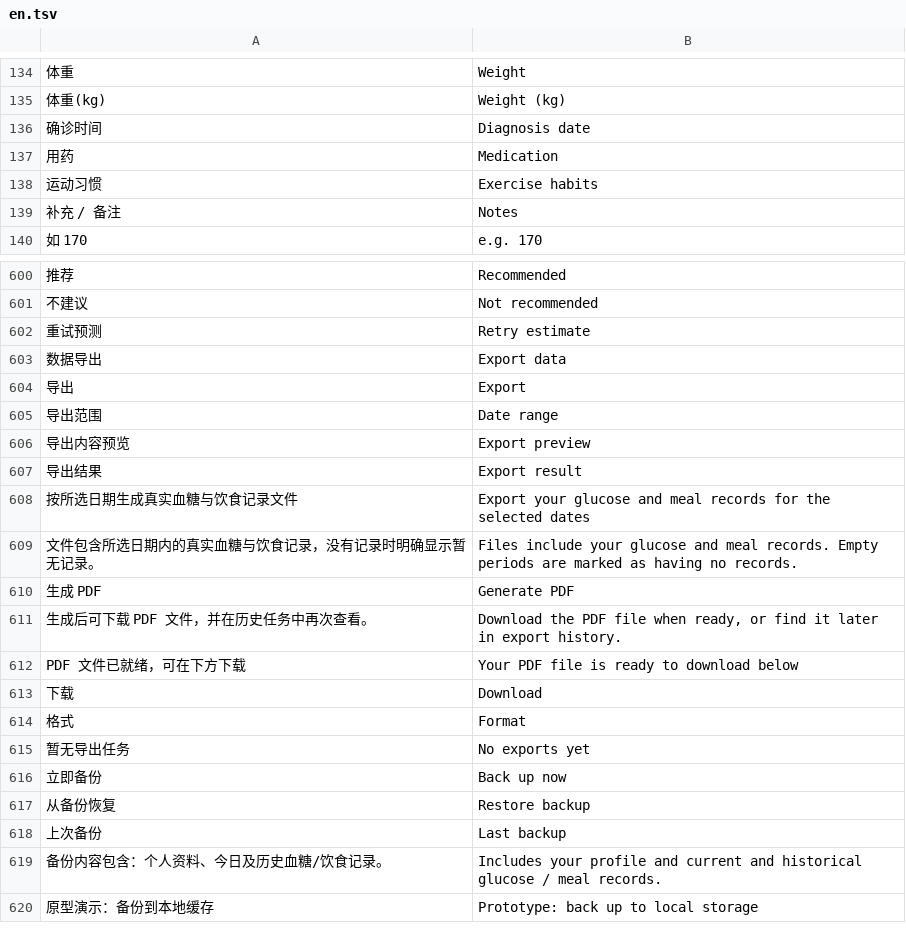
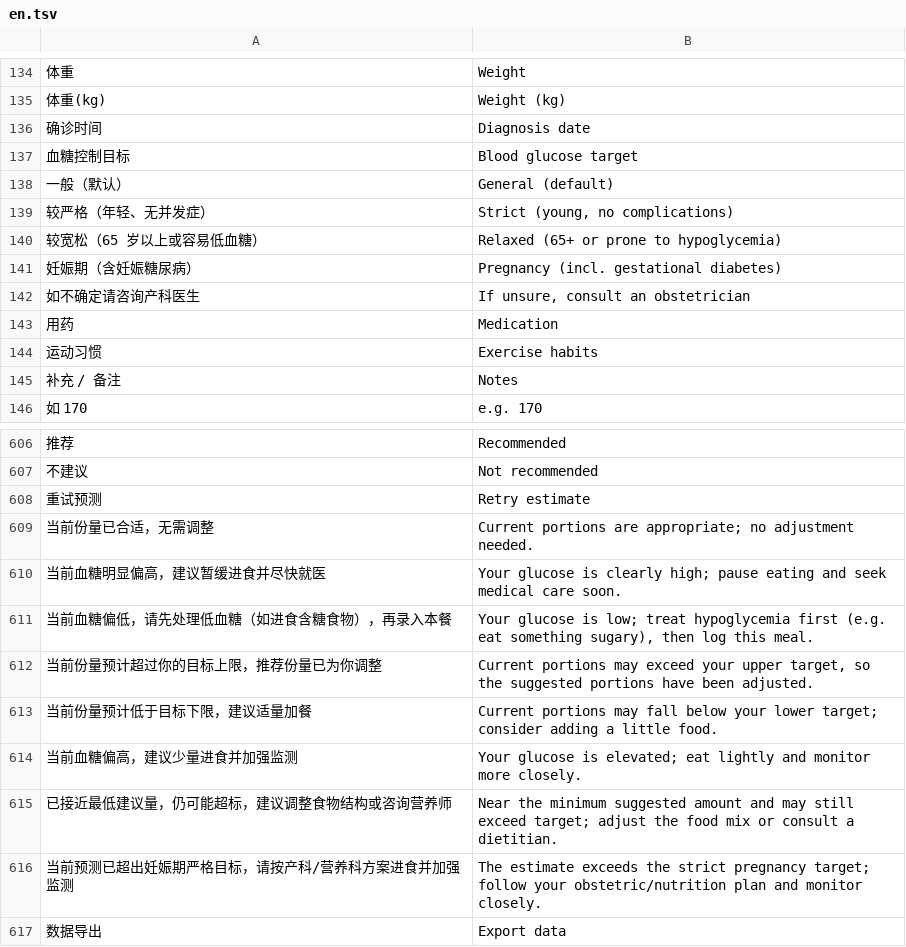
Before and after one commit to xiaoyejinjier/GlucoPilot-frontend, a TSV file: tools/i18n/en.tsv, drawn as a sheet; only a part is shown, gaps mark what is left out; the shorter side is filled out with more unchanged rows; the diff names each change by its address in the sheet, - before the commit and + after, or states it on an @@ line.

Commit message:
feat(food-analysis): 预测卡片三态渲染 + statusHints 提示 + 建档目标分层
预测卡片右列按推荐状态三态渲染（IN_RANGE 文字/ABOVE·BELOW 数值/DANGER·INFEASIBLE 状态文案）；statusHints 独立成行 i18n 映射；校验放宽支持 DANGER·INFEASIBLE 合法落库；保存 payload 增传 algorithmVersion/recommendationStatus；建档页新增血糖控制目标 picker（四类人群）

```diff
--- a/tools/i18n/en.tsv
+++ b/tools/i18n/en.tsv
+row 137: 血糖控制目标 | Blood glucose target
+row 138: 一般（默认） | General (default)
+row 139: 较严格（年轻、无并发症） | Strict (young, no complications)
+row 140: 较宽松（65 岁以上或容易低血糖） | Relaxed (65+ or prone to hypoglycemia)
+row 141: 妊娠期（含妊娠糖尿病） | Pregnancy (incl. gestational diabetes)
+row 142: 如不确定请咨询产科医生 | If unsure, consult an obstetrician
+row 609: 当前份量已合适，无需调整 | Current portions are appropriate; no adjustment needed.
+row 610: 当前血糖明显偏高，建议暂缓进食并尽快就医 | Your glucose is clearly high; pause eating and seek medical care soon.
+row 611: 当前血糖偏低，请先处理低血糖（如进食含糖食物），再录入本餐 | Your glucose is low; treat hypoglycemia first (e.g. eat something sugary), then log this meal.
+row 612: 当前份量预计超过你的目标上限，推荐份量已为你调整 | Current portions may exceed your upper target, so the suggested portions have been adjusted.
+row 613: 当前份量预计低于目标下限，建议适量加餐 | Current portions may fall below your lower target; consider adding a little food.
+row 614: 当前血糖偏高，建议少量进食并加强监测 | Your glucose is elevated; eat lightly and monitor more closely.
+row 615: 已接近最低建议量，仍可能超标，建议调整食物结构或咨询营养师 | Near the minimum suggested amount and may still exceed target; adjust the food mix or consult a dietitian.
+row 616: 当前预测已超出妊娠期严格目标，请按产科/营养科方案进食并加强监测 | The estimate exceeds the strict pregnancy target; follow your obstetric/nutrition plan and monitor closely.
```
Also changed, not shown: 9 other files.
